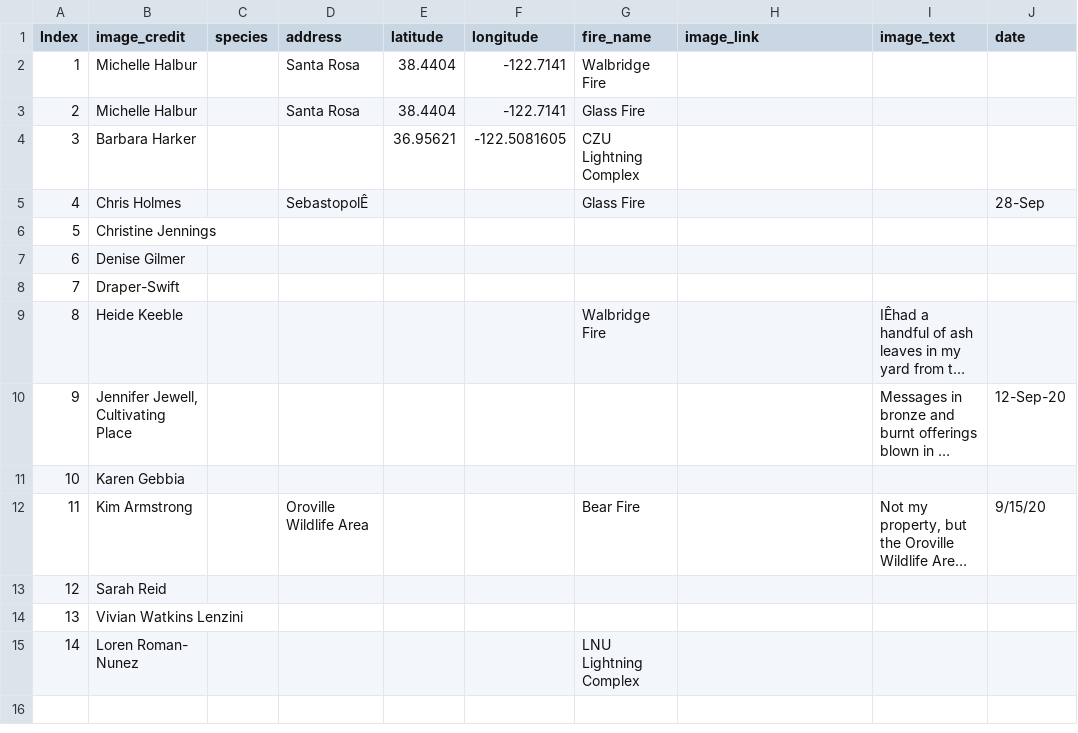
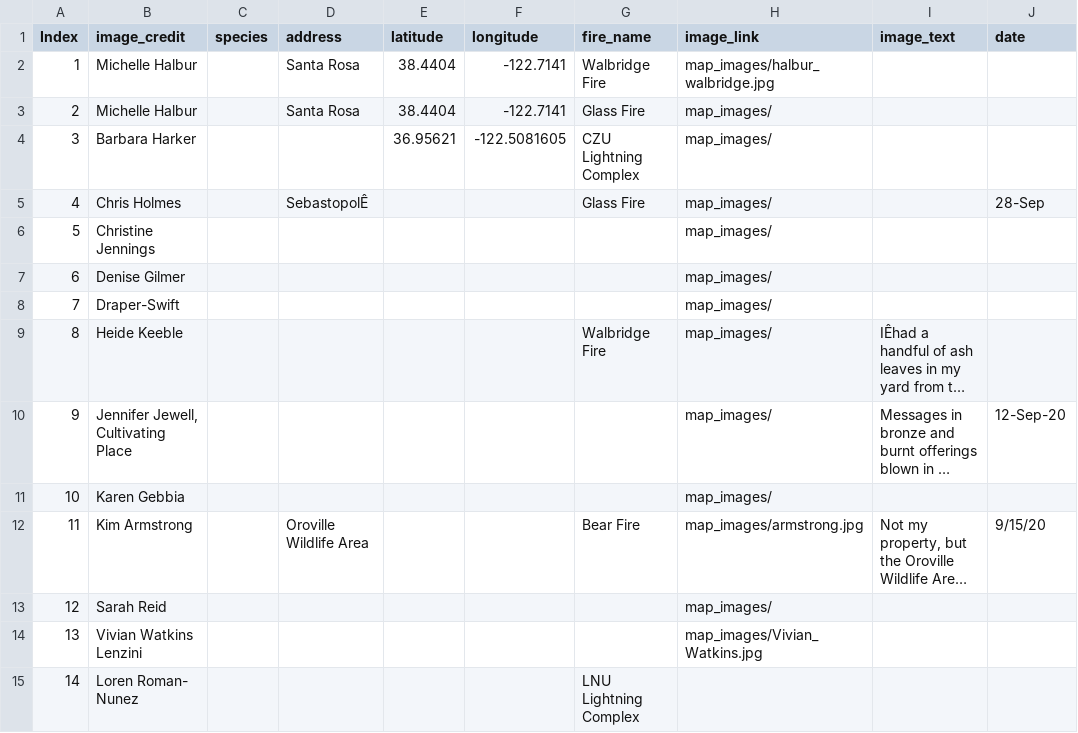
Before and after one commit to hackerharker/Leaf_AR, a CSV file: Leaf Locations_Lat_Long.csv, drawn as a sheet; long unchanged cells end in …; the diff names each change by its address in the sheet, - before the commit and + after, or states it on an @@ line.

Commit message:
leaf images

```diff
--- a/Leaf Locations_Lat_Long.csv
+++ b/Leaf Locations_Lat_Long.csv
-H2 (image_link): (empty)
+H2 (image_link): map_images/halbur_walbridge.jpg
-H3:H11 (image_link): (empty)
+H3:H11 (image_link): map_images/
-H12 (image_link): (empty)
+H12 (image_link): map_images/armstrong.jpg
-H13 (image_link): (empty)
+H13 (image_link): map_images/
-H14 (image_link): (empty)
+H14 (image_link): map_images/Vivian_Watkins.jpg
```
